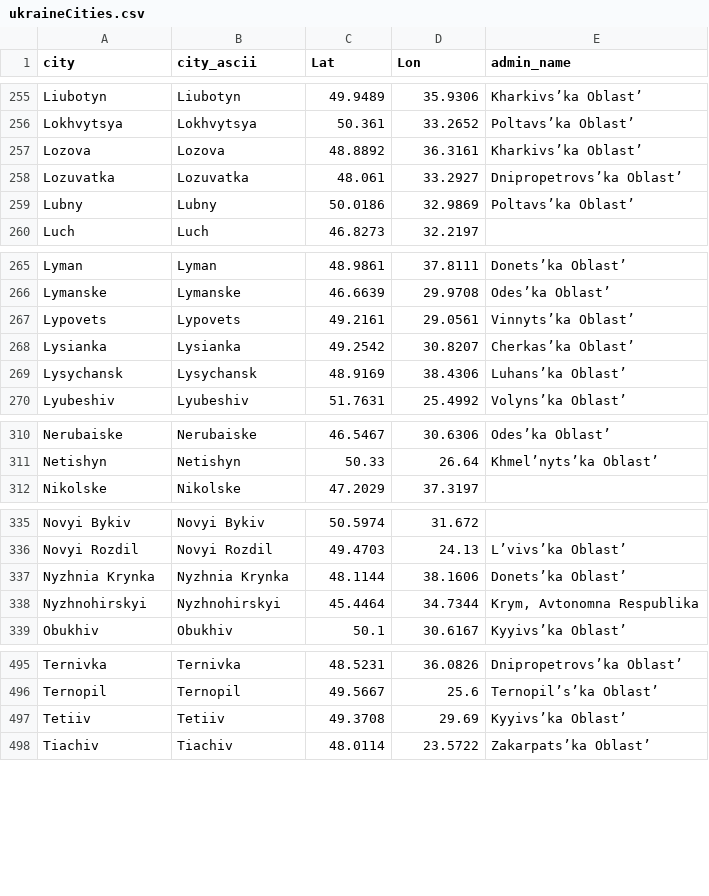
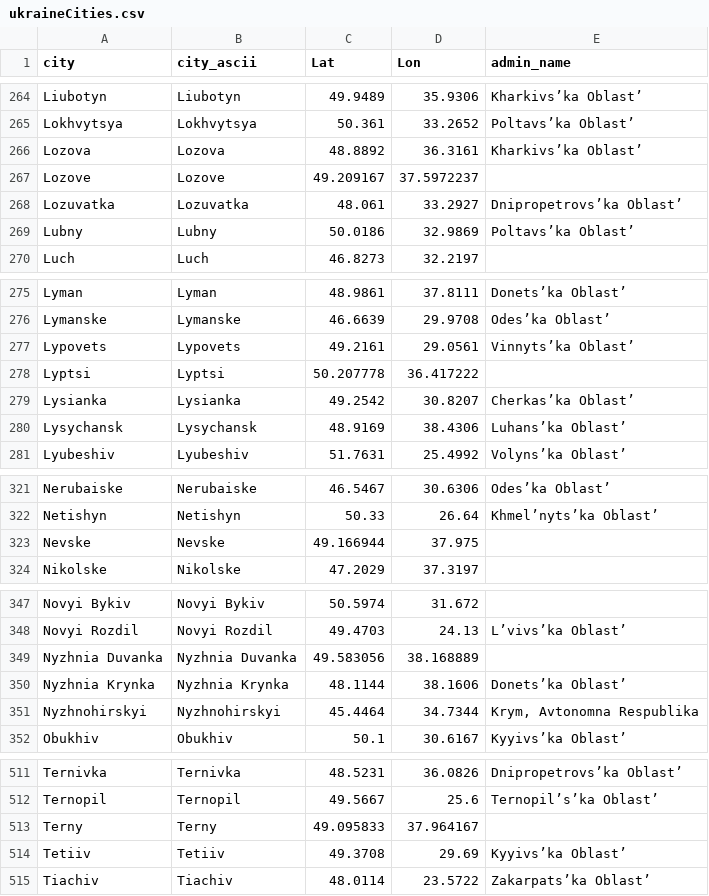
Before and after one commit to vi-enne/controlCitiesUkraine, a CSV file: ukraineCities.csv, drawn as a sheet; only a part is shown, gaps mark what is left out; the diff covers the shown part only.

```diff
--- a/ukraineCities.csv
+++ b/ukraineCities.csv
@@ -257,2 +266,3 @@ Lokhvytsya,Lokhvytsya,50.361,33.2652,Poltavs’ka Oblast’
 Lozova,Lozova,48.8892,36.3161,Kharkivs’ka Oblast’
+Lozove,Lozove,49.209167,37.5972237,
 Lozuvatka,Lozuvatka,48.061,33.2927,Dnipropetrovs’ka Oblast’
@@ -267,2 +277,3 @@ Lymanske,Lymanske,46.6639,29.9708,Odes’ka Oblast’
 Lypovets,Lypovets,49.2161,29.0561,Vinnyts’ka Oblast’
+Lyptsi,Lyptsi,50.207778,36.417222,
 Lysianka,Lysianka,49.2542,30.8207,Cherkas’ka Oblast’
@@ -311,2 +322,3 @@ Nerubaiske,Nerubaiske,46.5467,30.6306,Odes’ka Oblast’
 Netishyn,Netishyn,50.33,26.64,Khmel’nyts’ka Oblast’
+Nevske,Nevske,49.166944,37.975,
 Nikolske,Nikolske,47.2029,37.3197,
@@ -336,2 +348,3 @@ Novyi Bykiv,Novyi Bykiv,50.5974,31.672,
 Novyi Rozdil,Novyi Rozdil,49.4703,24.13,L’vivs’ka Oblast’
+Nyzhnia Duvanka,Nyzhnia Duvanka,49.583056,38.168889,
 Nyzhnia Krynka,Nyzhnia Krynka,48.1144,38.1606,Donets’ka Oblast’
@@ -496,2 +512,3 @@ Ternivka,Ternivka,48.5231,36.0826,Dnipropetrovs’ka Oblast’
 Ternopil,Ternopil,49.5667,25.6,Ternopil’s’ka Oblast’
+Terny,Terny,49.095833,37.964167,
 Tetiiv,Tetiiv,49.3708,29.69,Kyyivs’ka Oblast’
```
Also changed, not shown: 8 added rows, 2 removed rows, 8 moved rows and 1 edited cell elsewhere in this file.
